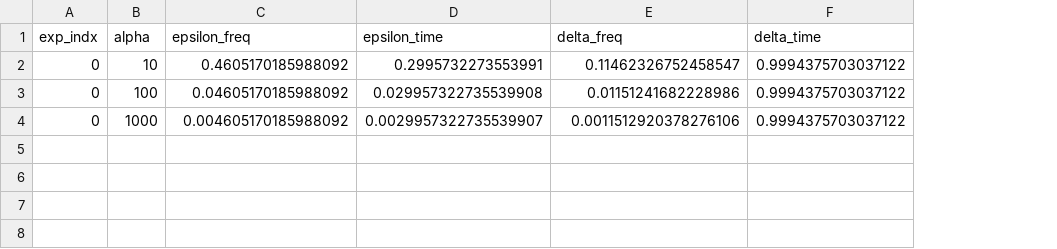
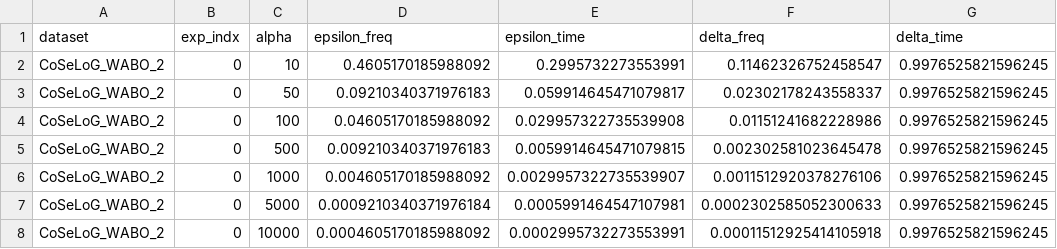
Before and after one commit to Elkoumy/amun, a CSV file: result_log_alpha.csv, drawn as a sheet; addresses are those after the commit; the diff names each change by its address in the sheet, - before the commit and + after, or states it on an @@ line.

```diff
--- a/result_log_alpha.csv
+++ b/result_log_alpha.csv
+column A (dataset), row 2: CoSeLoG_WABO_2; row 4: CoSeLoG_WABO_2; row 6: CoSeLoG_WABO_2
-G2 (delta_time): 0.9994375703037122
+G2 (delta_time): 0.9976525821596245
+row 3: CoSeLoG_WABO_2 | 0 | 50 | 0.09210340371976183 | 0.059914645471079817 | 0.02302178243558337 | 0.9976525821596245
-G4 (delta_time): 0.9994375703037122
+G4 (delta_time): 0.9976525821596245
+row 5: CoSeLoG_WABO_2 | 0 | 500 | 0.009210340371976183 | 0.0059914645471079815 | 0.002302581023645478 | 0.9976525821596245
-G6 (delta_time): 0.9994375703037122
+G6 (delta_time): 0.9976525821596245
+row 7: CoSeLoG_WABO_2 | 0 | 5000 | 0.0009210340371976184 | 0.0005991464547107981 | 0.0002302585052300633 | 0.9976525821596245
+row 8: CoSeLoG_WABO_2 | 0 | 10000 | 0.0004605170185988092 | 0.0002995732273553991 | 0.00011512925414105918 | 0.9976525821596245
```
Also changed, not shown: result_log_delta.csv, 3 other files.
